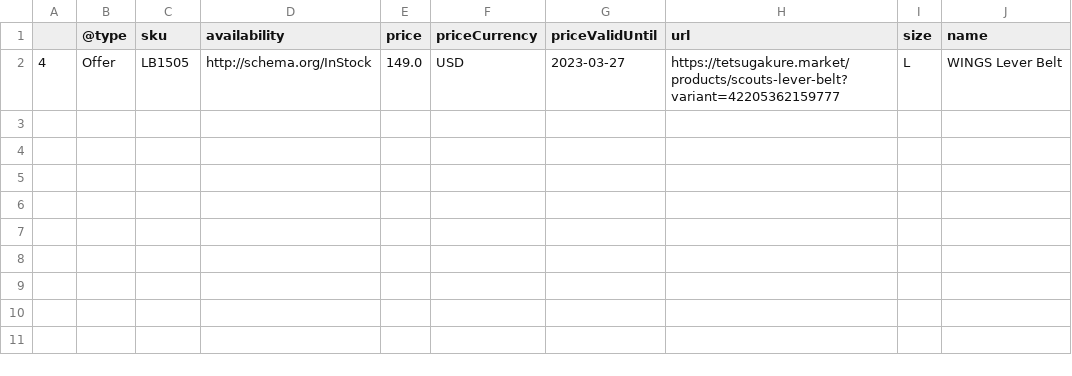
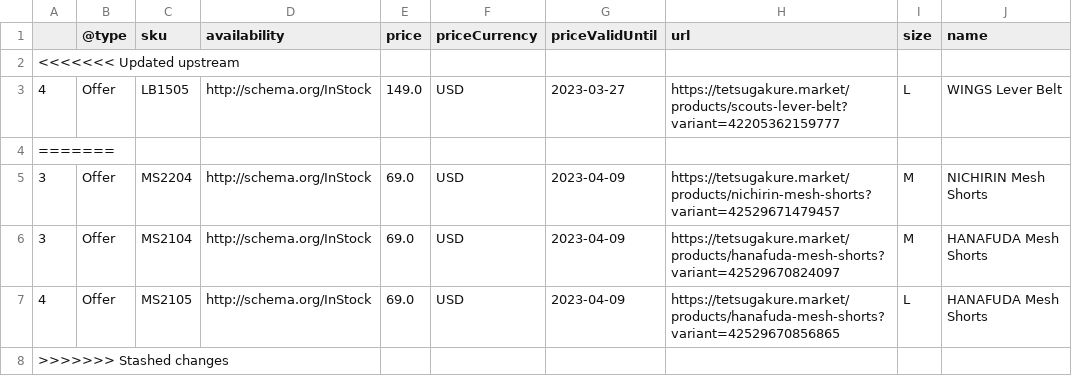
Before and after one commit to JosesChan/webScraperNotification, a CSV file: Available Stock.csv, drawn as a sheet.

```diff
--- a/Available Stock.csv
+++ b/Available Stock.csv
@@ -1,2 +1,8 @@
 ,@type,sku,availability,price,priceCurrency,priceValidUntil,url,size,name
+<<<<<<< Updated upstream
 4,Offer,LB1505,http://schema.org/InStock,149.0,USD,2023-03-27,https://tetsugakure.market/products/scouts-lever-belt?variant=42205362159777,L,WINGS Lever Belt
+=======
+3,Offer,MS2204,http://schema.org/InStock,69.0,USD,2023-04-09,https://tetsugakure.market/products/nichirin-mesh-shorts?variant=42529671479457,M,NICHIRIN Mesh Shorts
+3,Offer,MS2104,http://schema.org/InStock,69.0,USD,2023-04-09,https://tetsugakure.market/products/hanafuda-mesh-shorts?variant=42529670824097,M,HANAFUDA Mesh Shorts
+4,Offer,MS2105,http://schema.org/InStock,69.0,USD,2023-04-09,https://tetsugakure.market/products/hanafuda-mesh-shorts?variant=42529670856865,L,HANAFUDA Mesh Shorts
+>>>>>>> Stashed changes
```
Also changed, not shown: 3 other files.
